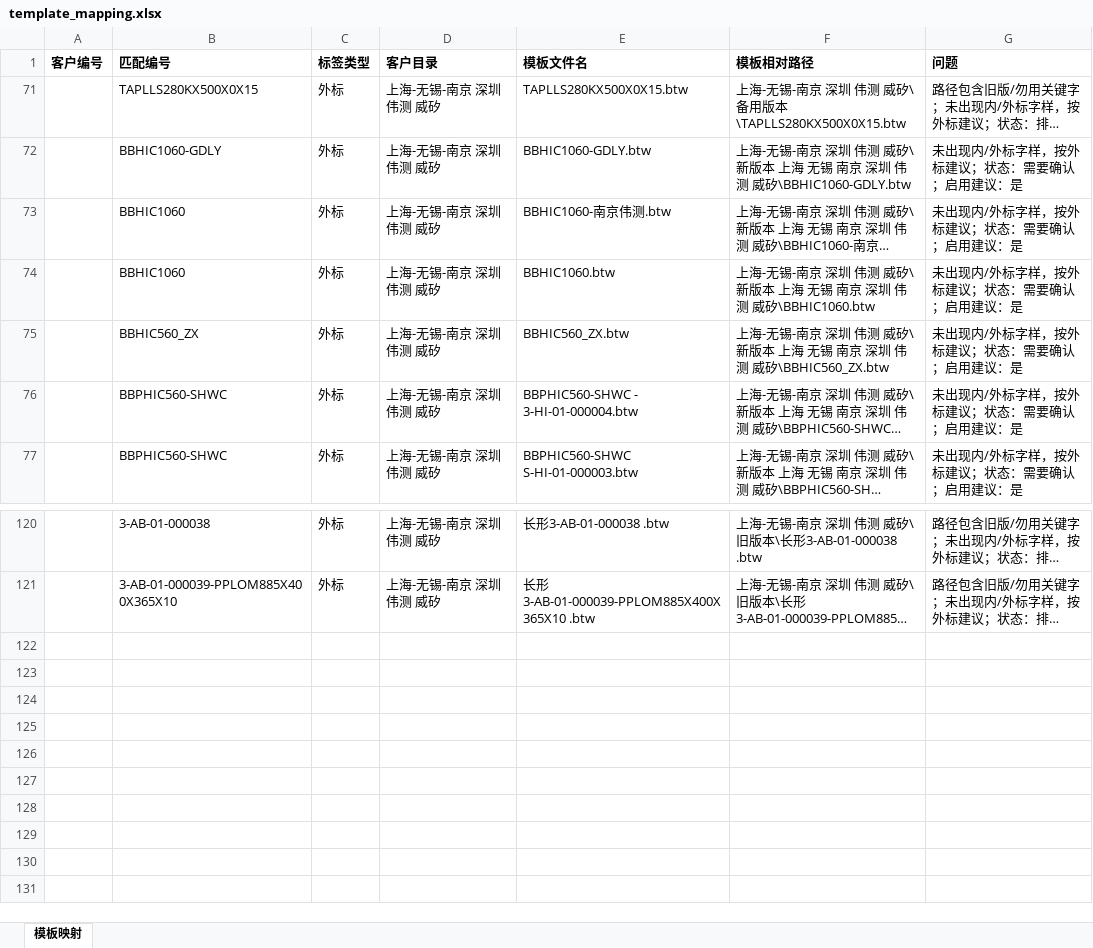
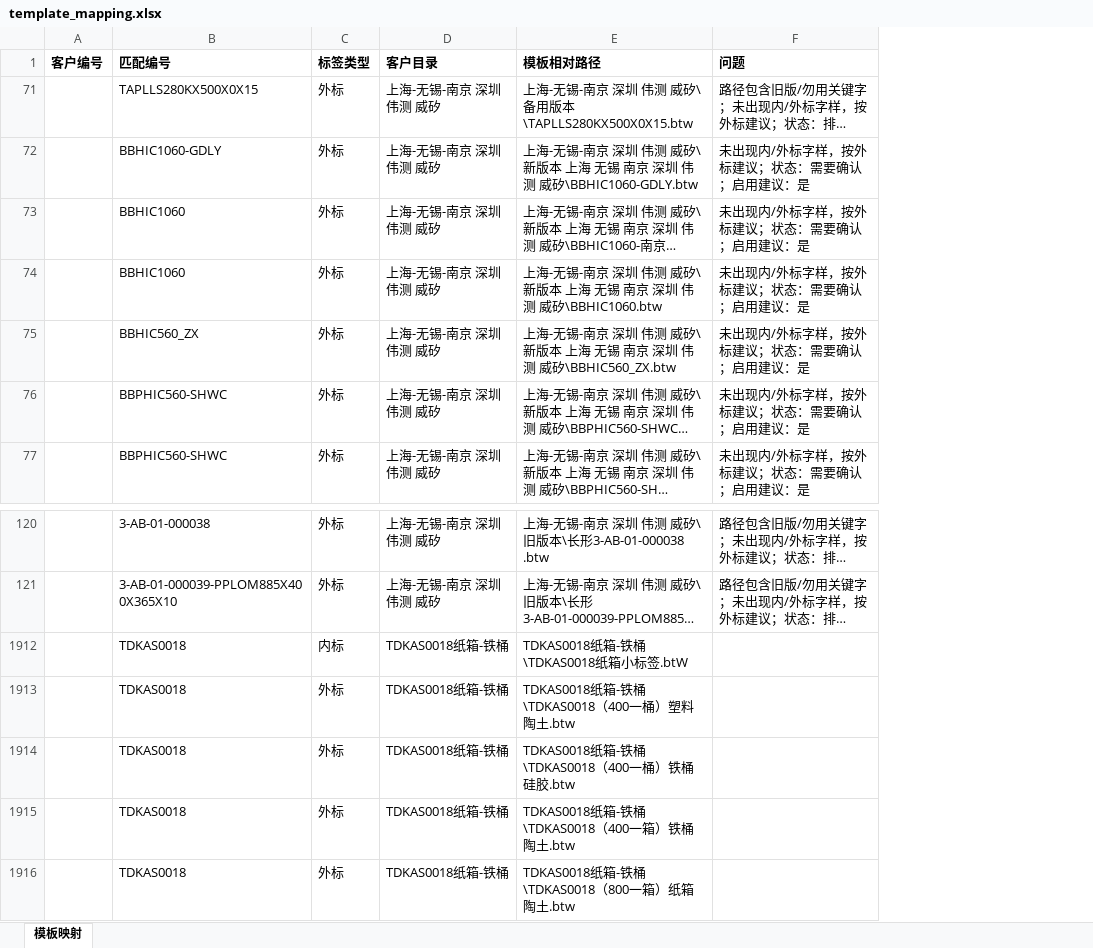
Before and after one commit to arielz37/label_generator, an Excel workbook: template_mapping.xlsx, sheet 模板映射, drawn as a sheet; only a part is shown, gaps mark what is left out; long unchanged cells end in …; values as stored, in another font and other column widths than the file's, no borders; conditional formats not drawn; removed rows and columns are numbered as before the commit, all else as after; the diff names each change by its address in the sheet, - before the commit and + after, or states it on an @@ line.

```diff
--- a/template_mapping.xlsx (sheet 模板映射)
+++ b/template_mapping.xlsx (sheet 模板映射)
-column E (模板文件名), rows 71-77: TAPLLS280KX500X0X15.btw | BBHIC1060-GDLY.btw | BBHIC1060-南京伟测.btw | BBHIC1060.btw | BBHIC560_ZX.btw | BBPHIC560-SHWC - 3-HI-01-000004.btw | BBPHIC560-SHWC S-HI-01-000003.btw; rows 120-121: 长形3-AB-01-000038 .btw | 长形3-AB-01-000039-PPLOM885X400X365X10 .btw
+row 1912:  | TDKAS0018 | 内标 | TDKAS0018纸箱-铁桶 | TDKAS0018纸箱-铁桶\TDKAS0018纸箱小标签.btW
+row 1913:  | TDKAS0018 | 外标 | TDKAS0018纸箱-铁桶 | TDKAS0018纸箱-铁桶\TDKAS0018（400一桶）塑料 陶土.btw
+row 1914:  | TDKAS0018 | 外标 | TDKAS0018纸箱-铁桶 | TDKAS0018纸箱-铁桶\TDKAS0018（400一桶）铁桶硅胶.btw
+row 1915:  | TDKAS0018 | 外标 | TDKAS0018纸箱-铁桶 | TDKAS0018纸箱-铁桶\TDKAS0018（400一箱）铁桶陶土.btw
+row 1916:  | TDKAS0018 | 外标 | TDKAS0018纸箱-铁桶 | TDKAS0018纸箱-铁桶\TDKAS0018（800一箱）纸箱陶土.btw
```
Also changed, not shown: hidden cells, 11 other files.
